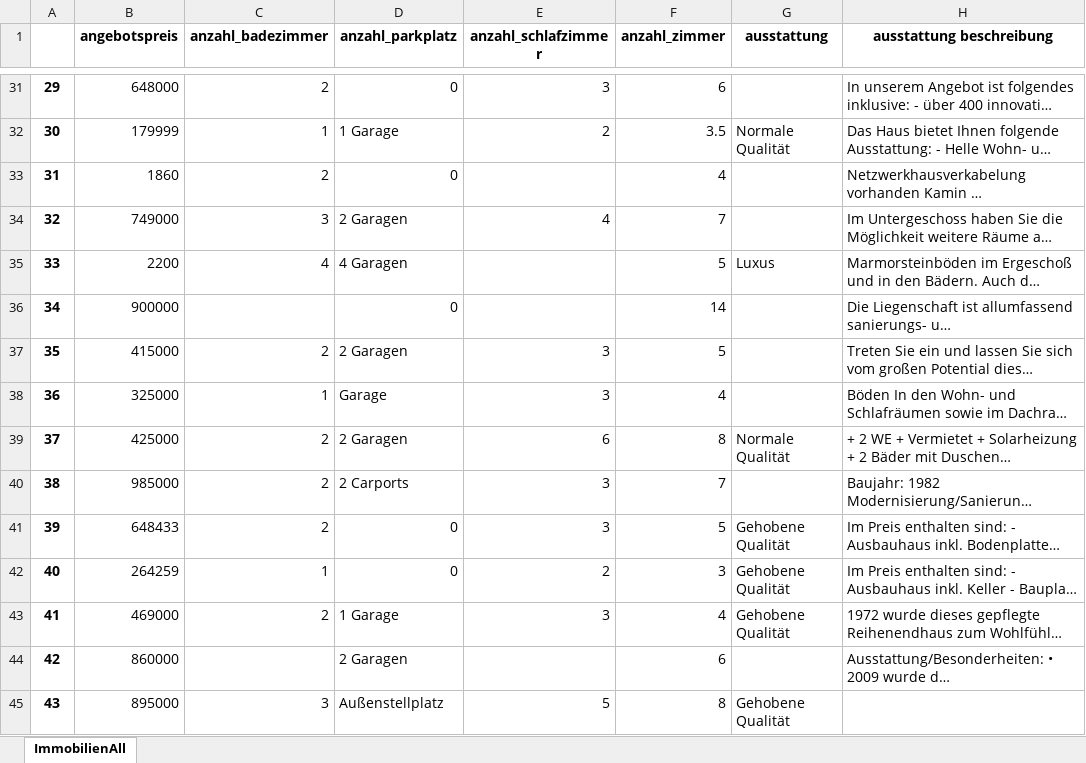
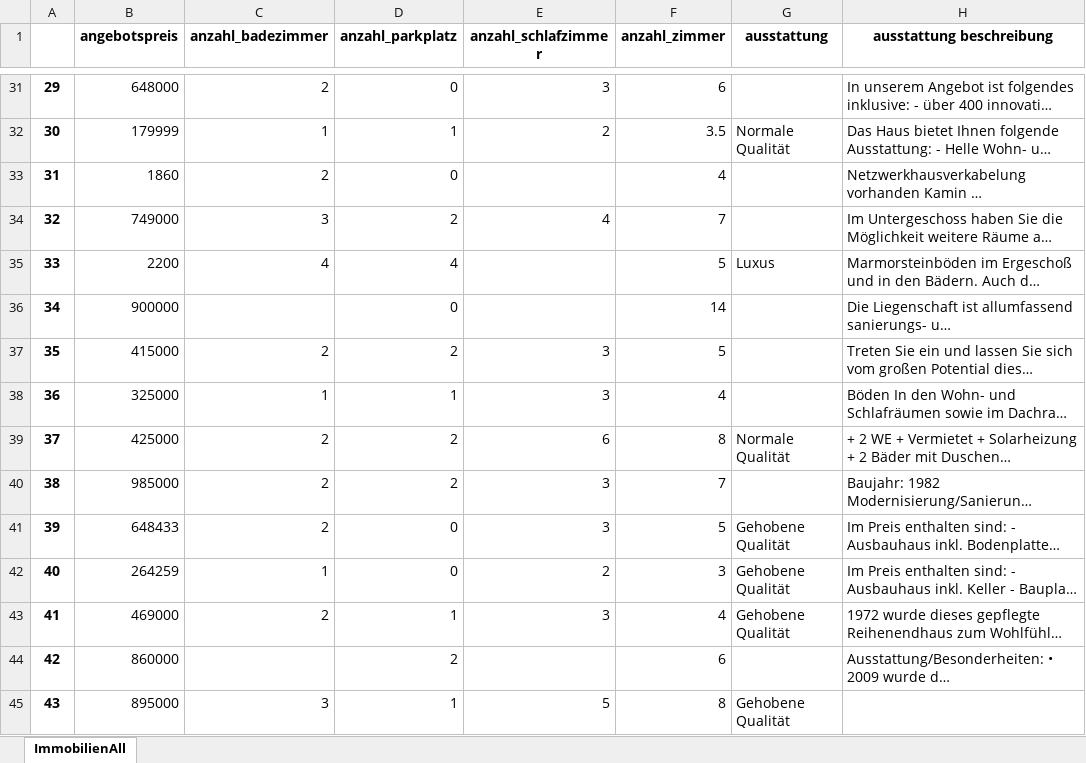
Before and after one commit to frohnatur/Projektseminar, an Excel workbook: Files/ImmobilienAll2v3.xlsx, sheet ImmobilienAll, drawn as a sheet; only a part is shown, gaps mark what is left out; long unchanged cells end in …; values as stored, in another font and other column widths than the file's, no borders; the diff covers the shown part only; the diff names each change by its address in the sheet, - before the commit and + after, or states it on an @@ line.

```diff
--- a/Files/ImmobilienAll2v3.xlsx (sheet ImmobilienAll)
+++ b/Files/ImmobilienAll2v3.xlsx (sheet ImmobilienAll)
-D32 (anzahl_parkplatz): 1 Garage
+D32 (anzahl_parkplatz): 1
-D34 (anzahl_parkplatz): 2 Garagen
+D34 (anzahl_parkplatz): 2
-D35 (anzahl_parkplatz): 4 Garagen
+D35 (anzahl_parkplatz): 4
-D37 (anzahl_parkplatz): 2 Garagen
+D37 (anzahl_parkplatz): 2
-D38 (anzahl_parkplatz): Garage
+D38 (anzahl_parkplatz): 1
-D39 (anzahl_parkplatz): 2 Garagen
+D39 (anzahl_parkplatz): 2
-D40 (anzahl_parkplatz): 2 Carports
+D40 (anzahl_parkplatz): 2
-D43 (anzahl_parkplatz): 1 Garage
+D43 (anzahl_parkplatz): 1
-D44 (anzahl_parkplatz): 2 Garagen
+D44 (anzahl_parkplatz): 2
-D45 (anzahl_parkplatz): Außenstellplatz
+D45 (anzahl_parkplatz): 1
```
Also changed, not shown: 37 edited cells elsewhere in this sheet, Files/ImmobilienMasterV2.xlsx, 2 other files.
